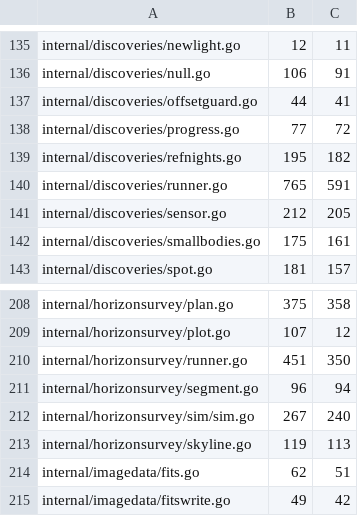
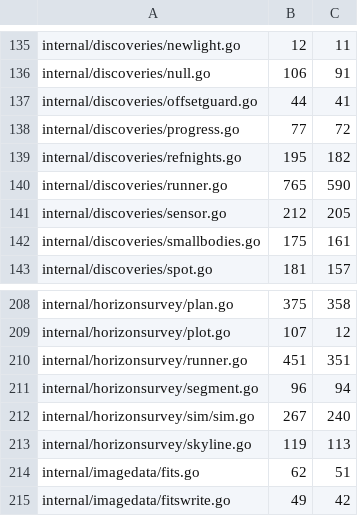
Before and after one commit to USA-RedDragon/astro-stacker, a TSV file: .github/coverage-baseline.tsv, drawn as a sheet; only a part is shown, gaps mark what is left out.

```diff
--- a/.github/coverage-baseline.tsv
+++ b/.github/coverage-baseline.tsv
@@ -139,3 +139,3 @@ internal/discoveries/progress.go	77	72
 internal/discoveries/refnights.go	195	182
-internal/discoveries/runner.go	765	591
+internal/discoveries/runner.go	765	590
 internal/discoveries/sensor.go	212	205
@@ -209,3 +209,3 @@ internal/horizonsurvey/plan.go	375	358
 internal/horizonsurvey/plot.go	107	12
-internal/horizonsurvey/runner.go	451	350
+internal/horizonsurvey/runner.go	451	351
 internal/horizonsurvey/segment.go	96	94
```
